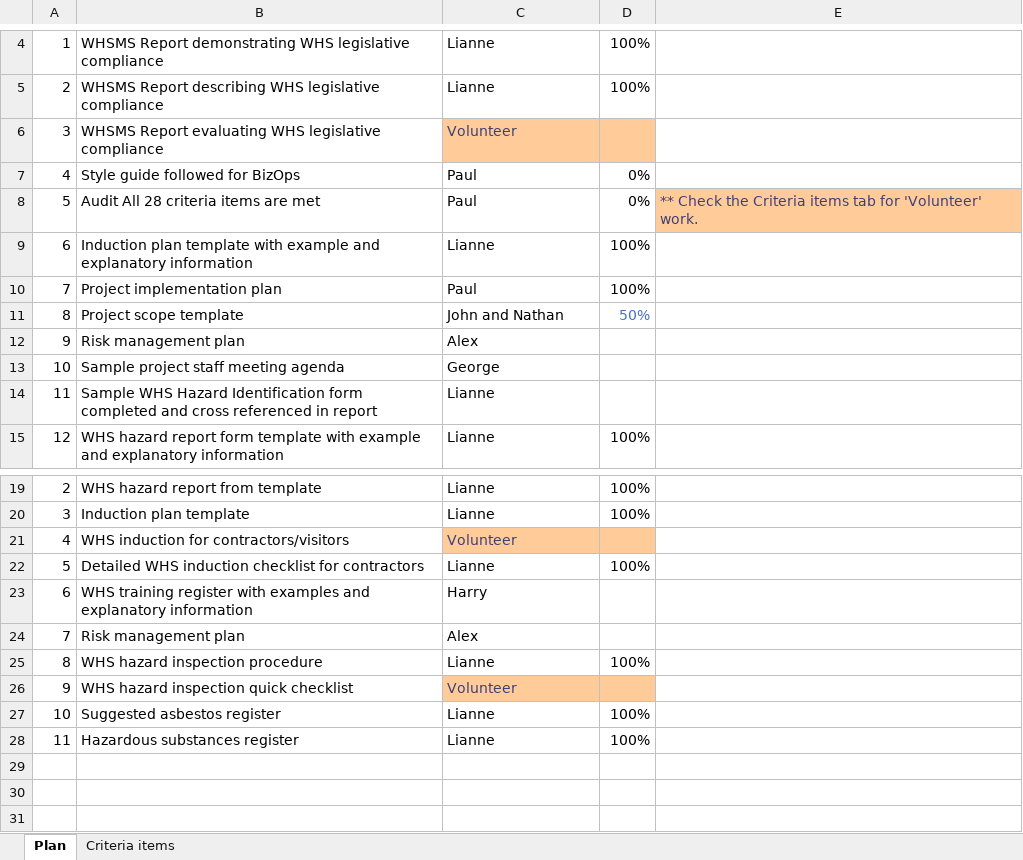
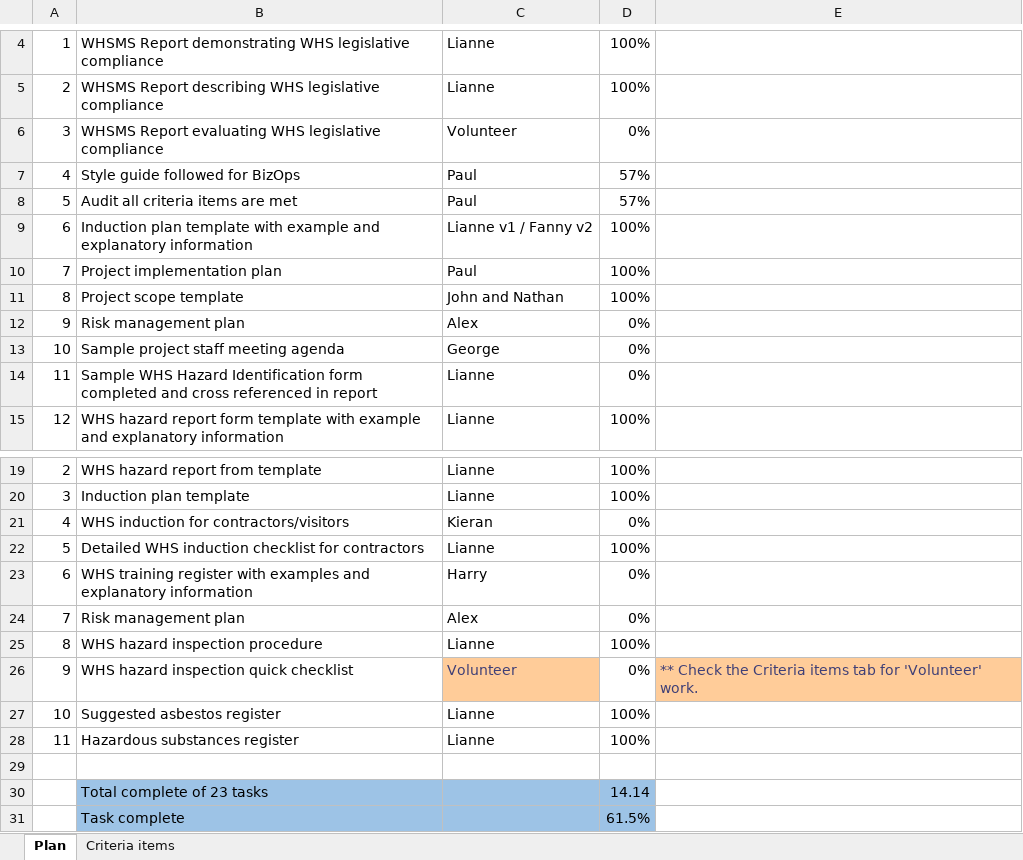
Before and after one commit to pwblurton/Webbies19, an Excel workbook: Jun 21 - WHS Assess 2 - Report/Project-Implementation-Plan.xlsx, sheet Plan, drawn as a sheet; only a part is shown, gaps mark what is left out; values as stored, in another font and other column widths than the file's, no borders; conditional formats not drawn; removed rows and columns are numbered as before the commit, all else as after; the diff names each change by its address in the sheet, - before the commit and + after, or states it on an @@ line.

```diff
--- a/Jun 21 - WHS Assess 2 - Report/Project-Implementation-Plan.xlsx (sheet Plan)
+++ b/Jun 21 - WHS Assess 2 - Report/Project-Implementation-Plan.xlsx (sheet Plan)
-C6:D6 fill: #FFCC99
+C6:D6 fill: none
-C6 text colour: #3F3F76
+C6 text colour: black
-D6: (empty)
+D6: 0%
-D7: 0%
+D7: 57%
-row 8: 5 | Audit All 28 criteria items are met | Paul | 0% | ** Check the Criteria items tab for 'Volunteer' work.
+row 8: 5 | Audit all criteria items are met | Paul | 57%
-C9: Lianne
+C9: Lianne v1 / Fanny v2
-D11: 50%
+D11: 100%
-D11 text colour: #4472C4
+D11 text colour: black
-D12:D14: (empty)
+D12:D14: 0%
-C21: Volunteer
+C21: Kieran
-C21:D21 fill: #FFCC99
+C21:D21 fill: none
-C21 text colour: #3F3F76
+C21 text colour: black
-D21: (empty)
+D21: 0%
-D23:D24: (empty)
+D23:D24: 0%
-D26: (empty)
+D26: 0%
-D26 fill: #FFCC99
+D26 fill: none
-E26: (empty)
+E26: ** Check the Criteria items tab for 'Volunteer' work.
-E26 fill: none
+E26 fill: #FFCC99
+row 29: (empty)
+row 30:  | Total complete of 23 tasks |  | 14.14
+row 31:  | Task complete |  | 61.5%
```
Also changed, not shown: 7 other files.
